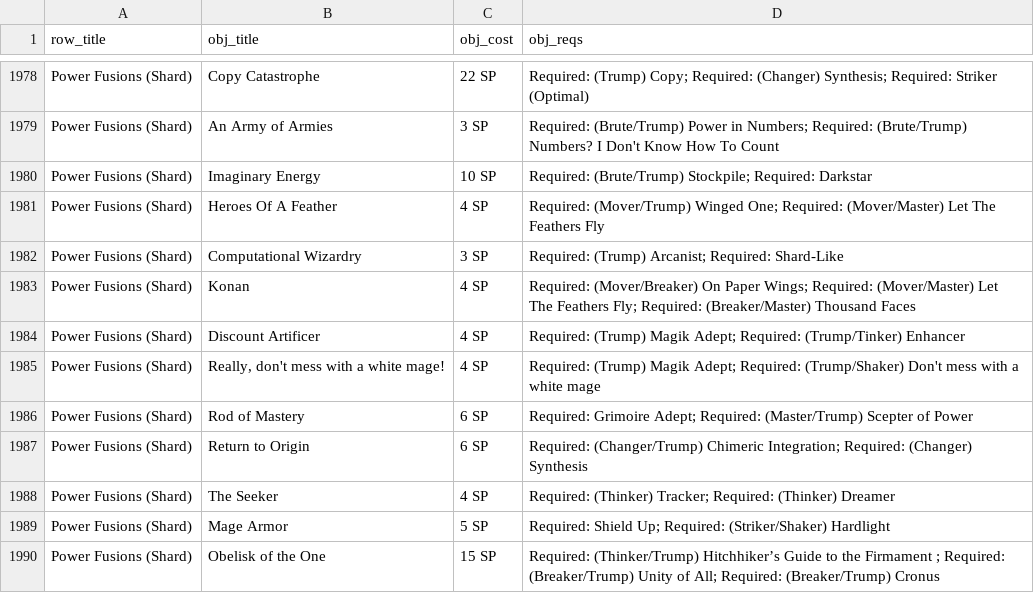
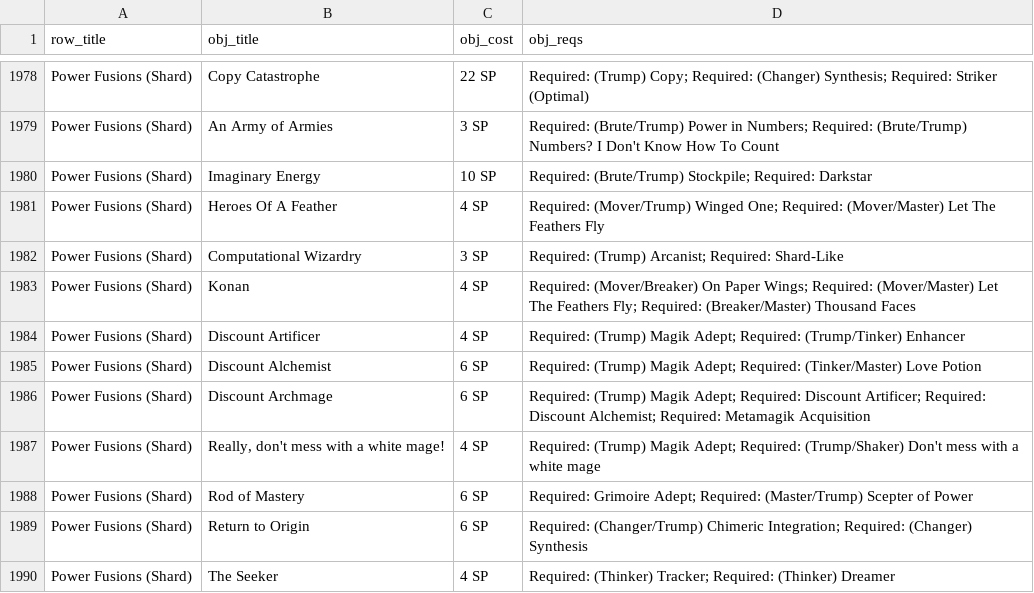
Before and after one commit to ltouroumov/worm-cyoa-v6-fork, a CSV file: powers-v17.csv, drawn as a sheet; only a part is shown, gaps mark what is left out; the shorter side is filled out with more unchanged rows; the diff names each change by its address in the sheet, - before the commit and + after, or states it on an @@ line.

```diff
--- a/powers-v17.csv
+++ b/powers-v17.csv
+row 1985: Power Fusions (Shard) | Discount Alchemist | 6 SP | Required: (Trump) Magik Adept; Required: (Tinker/Master) Love Potion
+row 1986: Power Fusions (Shard) | Discount Archmage | 6 SP | Required: (Trump) Magik Adept; Required: Discount Artificer; Required: Discount Alchemist; Required: Metamagik Acquisition
```
Also changed, not shown: 3 other files.
